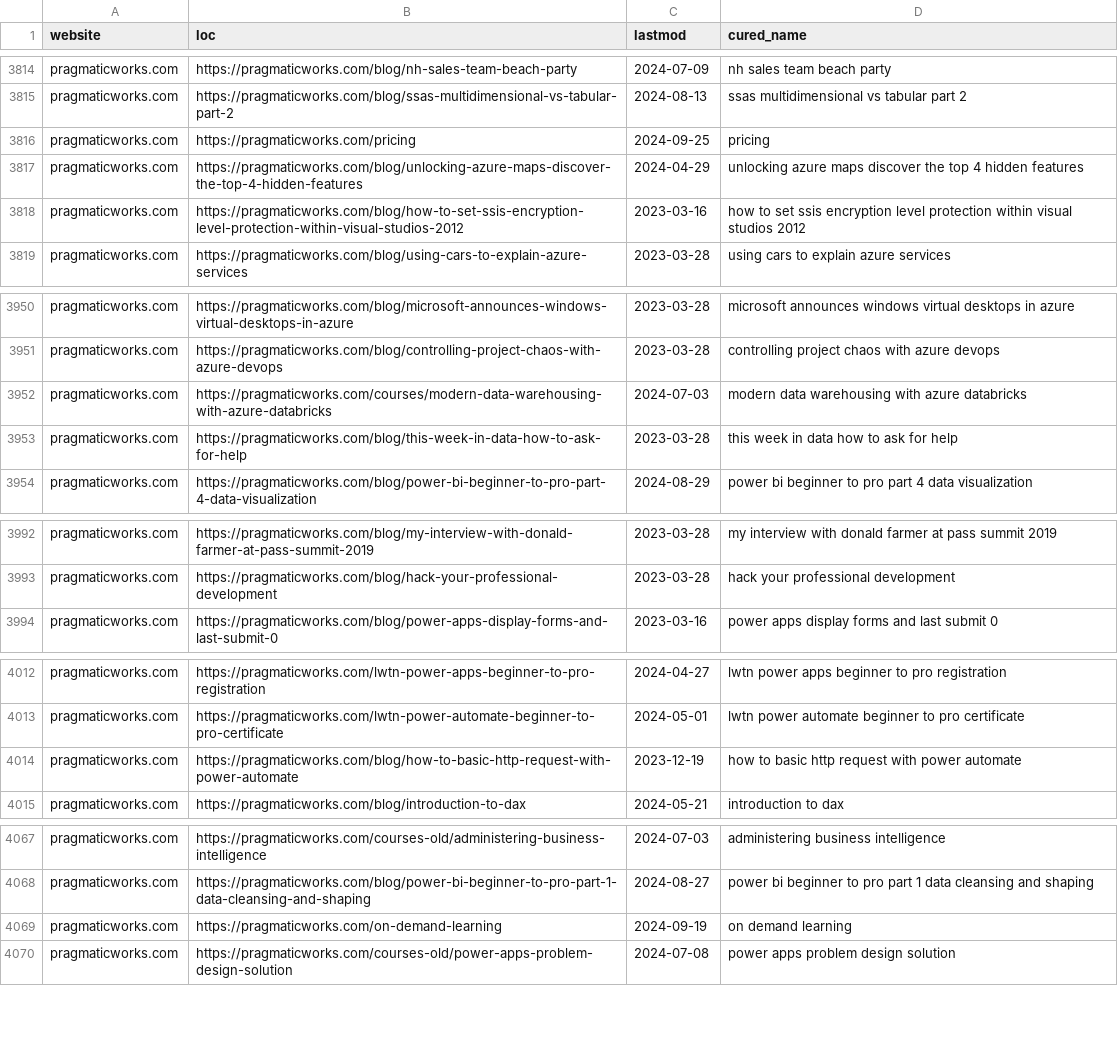
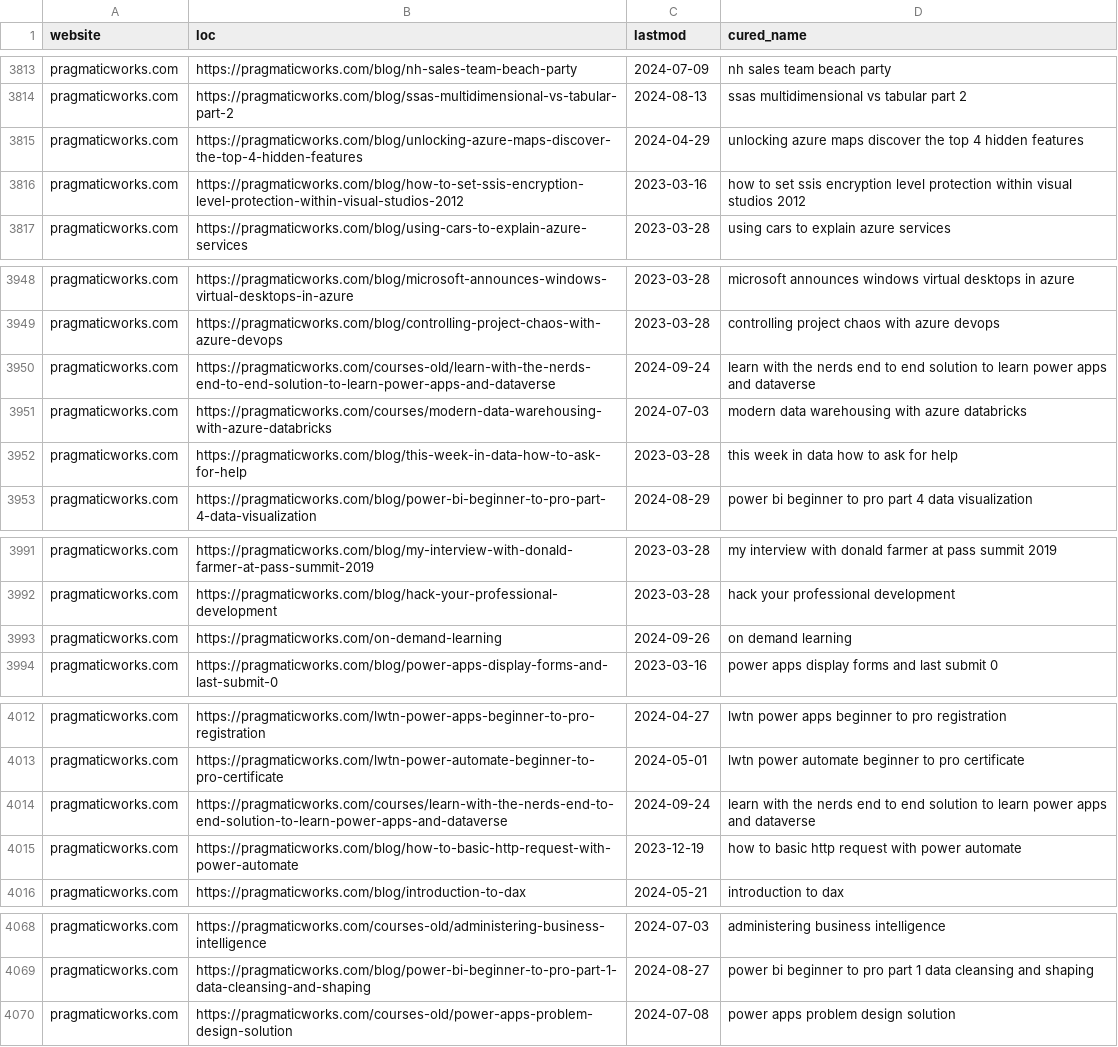
Before and after one commit to julian-passebecq/newsai_script, a CSV file: data/article_blog.csv, drawn as a sheet; only a part is shown, gaps mark what is left out; the diff covers the shown part only.

```diff
--- a/data/article_blog.csv
+++ b/data/article_blog.csv
@@ -3815,3 +3814,2 @@ pragmaticworks.com,https://pragmaticworks.com/blog/nh-sales-team-beach-party,202
 pragmaticworks.com,https://pragmaticworks.com/blog/ssas-multidimensional-vs-tabular-part-2,2024-08-13,ssas multidimensional vs tabular part 2
-pragmaticworks.com,https://pragmaticworks.com/pricing,2024-09-25,pricing
 pragmaticworks.com,https://pragmaticworks.com/blog/unlocking-azure-maps-discover-the-top-4-hidden-features,2024-04-29,unlocking azure maps discover the top 4 hidden features
@@ -3951,2 +3949,3 @@ pragmaticworks.com,https://pragmaticworks.com/blog/microsoft-announces-windows-v
 pragmaticworks.com,https://pragmaticworks.com/blog/controlling-project-chaos-with-azure-devops,2023-03-28,controlling project chaos with azure devops
+pragmaticworks.com,https://pragmaticworks.com/courses-old/learn-with-the-nerds-end-to-end-solution-to-learn-power-apps-and-dataverse,2024-09-24,learn with the nerds end to end solution to learn power apps and dataverse
 pragmaticworks.com,https://pragmaticworks.com/courses/modern-data-warehousing-with-azure-databricks,2024-07-03,modern data warehousing with azure databricks
@@ -3993,2 +3992,3 @@ pragmaticworks.com,https://pragmaticworks.com/blog/my-interview-with-donald-farm
 pragmaticworks.com,https://pragmaticworks.com/blog/hack-your-professional-development,2023-03-28,hack your professional development
+pragmaticworks.com,https://pragmaticworks.com/on-demand-learning,2024-09-26,on demand learning
 pragmaticworks.com,https://pragmaticworks.com/blog/power-apps-display-forms-and-last-submit-0,2023-03-16,power apps display forms and last submit 0
@@ -4013,2 +4013,3 @@ pragmaticworks.com,https://pragmaticworks.com/lwtn-power-apps-beginner-to-pro-re
 pragmaticworks.com,https://pragmaticworks.com/lwtn-power-automate-beginner-to-pro-certificate,2024-05-01,lwtn power automate beginner to pro certificate
+pragmaticworks.com,https://pragmaticworks.com/courses/learn-with-the-nerds-end-to-end-solution-to-learn-power-apps-and-dataverse,2024-09-24,learn with the nerds end to end solution to learn power apps and dataverse
 pragmaticworks.com,https://pragmaticworks.com/blog/how-to-basic-http-request-with-power-automate,2023-12-19,how to basic http request with power automate
@@ -4068,3 +4069,2 @@ pragmaticworks.com,https://pragmaticworks.com/courses-old/administering-business
 pragmaticworks.com,https://pragmaticworks.com/blog/power-bi-beginner-to-pro-part-1-data-cleansing-and-shaping,2024-08-27,power bi beginner to pro part 1 data cleansing and shaping
-pragmaticworks.com,https://pragmaticworks.com/on-demand-learning,2024-09-19,on demand learning
 pragmaticworks.com,https://pragmaticworks.com/courses-old/power-apps-problem-design-solution,2024-07-08,power apps problem design solution
```
Also changed, not shown: 2 added rows, 3 removed rows, 26 moved rows and 3 edited cells elsewhere in this file, data/sitemap.csv.
